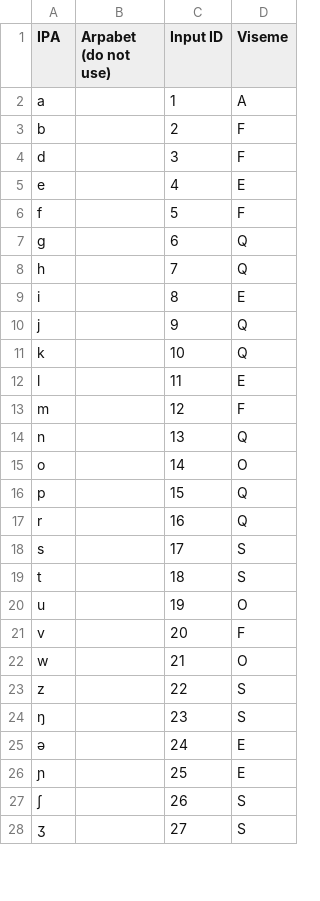
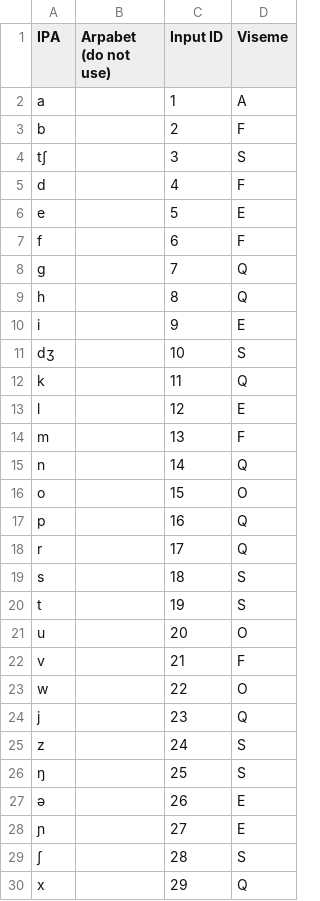
Before and after one commit to bookbot-kids/tts, a CSV file: example/assets/tts/id_tts_mapping.csv, drawn as a sheet; only a part is shown; the diff covers the shown part only.

```diff
--- a/example/assets/tts/id_tts_mapping.csv
+++ b/example/assets/tts/id_tts_mapping.csv
@@ -3,26 +3,28 @@ a,,1,A
 b,,2,F
-d,,3,F
-e,,4,E
-f,,5,F
-g,,6,Q
-h,,7,Q
-i,,8,E
-j,,9,Q
-k,,10,Q
-l,,11,E
-m,,12,F
-n,,13,Q
-o,,14,O
-p,,15,Q
-r,,16,Q
-s,,17,S
-t,,18,S
-u,,19,O
-v,,20,F
-w,,21,O
-z,,22,S
-ŋ,,23,S
-ə,,24,E
-ɲ,,25,E
-ʃ,,26,S
-ʒ,,27,S
+tʃ,,3,S
+d,,4,F
+e,,5,E
+f,,6,F
+ɡ,,7,Q
+h,,8,Q
+i,,9,E
+dʒ,,10,S
+k,,11,Q
+l,,12,E
+m,,13,F
+n,,14,Q
+o,,15,O
+p,,16,Q
+r,,17,Q
+s,,18,S
+t,,19,S
+u,,20,O
+v,,21,F
+w,,22,O
+j,,23,Q
+z,,24,S
+ŋ,,25,S
+ə,,26,E
+ɲ,,27,E
+ʃ,,28,S
+x,,29,Q
```
Also changed, not shown: 7 edited cells elsewhere in this file, 1 other file.
